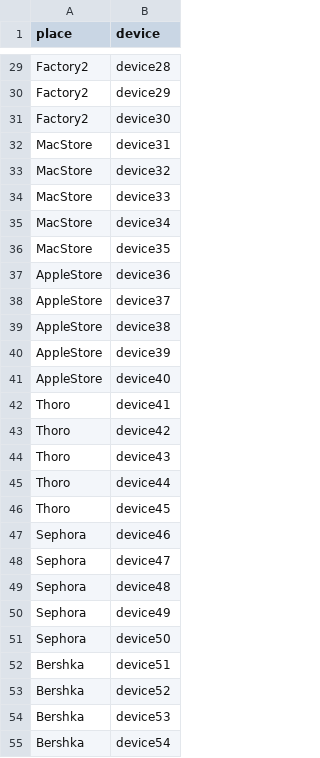
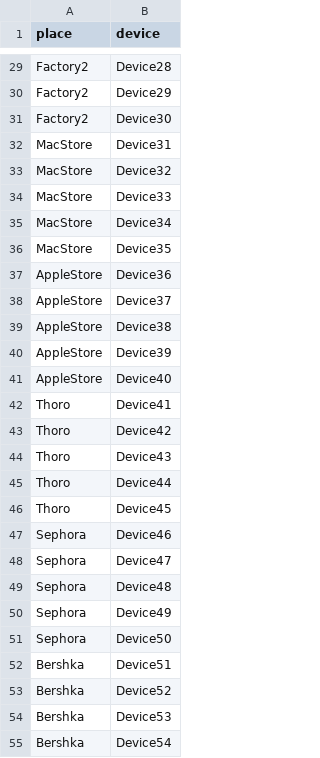
Before and after one commit to FranqZD/Sistemas_IoT, a CSV file: Dgraph/data/Contains_device.csv, drawn as a sheet; only a part is shown, gaps mark what is left out; the diff covers the shown part only; the diff names each change by its address in the sheet, - before the commit and + after, or states it on an @@ line.

```diff
--- a/Dgraph/data/Contains_device.csv
+++ b/Dgraph/data/Contains_device.csv
-B29 (device): device28
+B29 (device): Device28
-B30 (device): device29
+B30 (device): Device29
-B31 (device): device30
+B31 (device): Device30
-B32 (device): device31
+B32 (device): Device31
-B33 (device): device32
+B33 (device): Device32
-B34 (device): device33
+B34 (device): Device33
-B35 (device): device34
+B35 (device): Device34
-B36 (device): device35
+B36 (device): Device35
-B37 (device): device36
+B37 (device): Device36
-B38 (device): device37
+B38 (device): Device37
-B39 (device): device38
+B39 (device): Device38
-B40 (device): device39
+B40 (device): Device39
-B41 (device): device40
+B41 (device): Device40
-B42 (device): device41
+B42 (device): Device41
-B43 (device): device42
+B43 (device): Device42
-B44 (device): device43
+B44 (device): Device43
-B45 (device): device44
+B45 (device): Device44
-B46 (device): device45
+B46 (device): Device45
-B47 (device): device46
+B47 (device): Device46
-B48 (device): device47
+B48 (device): Device47
-B49 (device): device48
+B49 (device): Device48
-B50 (device): device49
+B50 (device): Device49
-B51 (device): device50
+B51 (device): Device50
-B52 (device): device51
+B52 (device): Device51
-B53 (device): device52
+B53 (device): Device52
-B54 (device): device53
+B54 (device): Device53
-B55 (device): device54
+B55 (device): Device54
```
Also changed, not shown: 63 edited cells elsewhere in this file, Dgraph/data/Connected_with.csv, Dgraph/data/Has_brand.csv, 6 other files.
